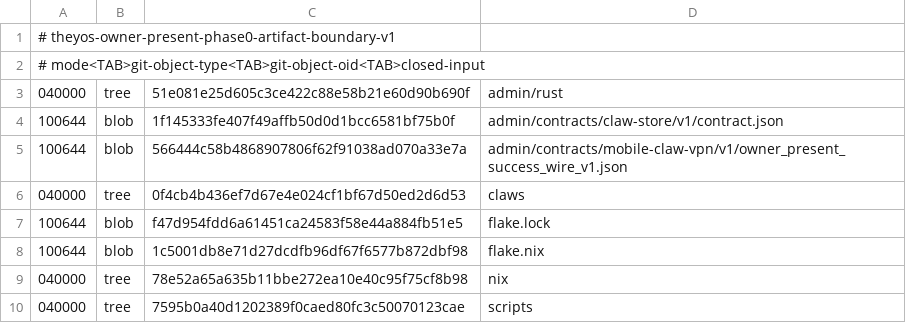
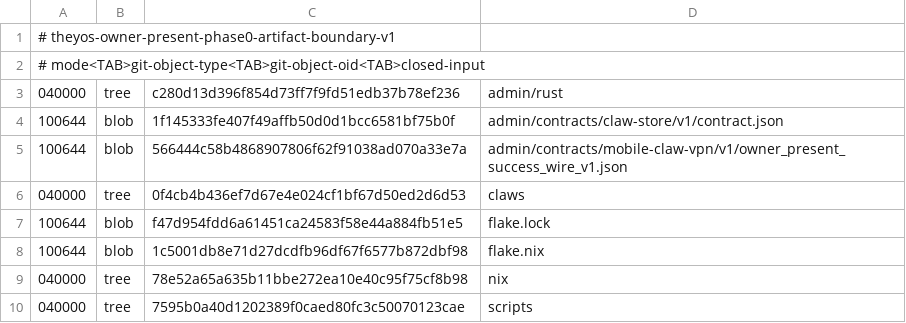
Before and after one commit to soyeht/theyos, a TSV file: admin/contracts/mobile-claw-vpn/v1/owner_present_phase0_artifact_boundary_v1.tsv, drawn as a sheet.

```diff
--- a/admin/contracts/mobile-claw-vpn/v1/owner_present_phase0_artifact_boundary_v1.tsv
+++ b/admin/contracts/mobile-claw-vpn/v1/owner_present_phase0_artifact_boundary_v1.tsv
@@ -2,3 +2,3 @@
 # mode<TAB>git-object-type<TAB>git-object-oid<TAB>closed-input
-040000	tree	51e081e25d605c3ce422c88e58b21e60d90b690f	admin/rust
+040000	tree	c280d13d396f854d73ff7f9fd51edb37b78ef236	admin/rust
 100644	blob	1f145333fe407f49affb50d0d1bcc6581bf75b0f	admin/contracts/claw-store/v1/contract.json
```
Also changed, not shown: 1 other file.
